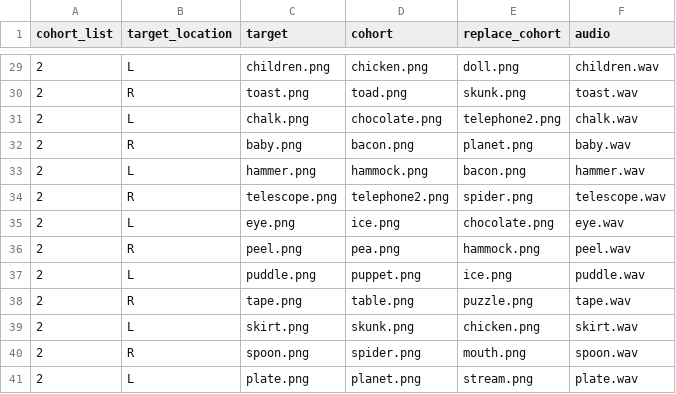
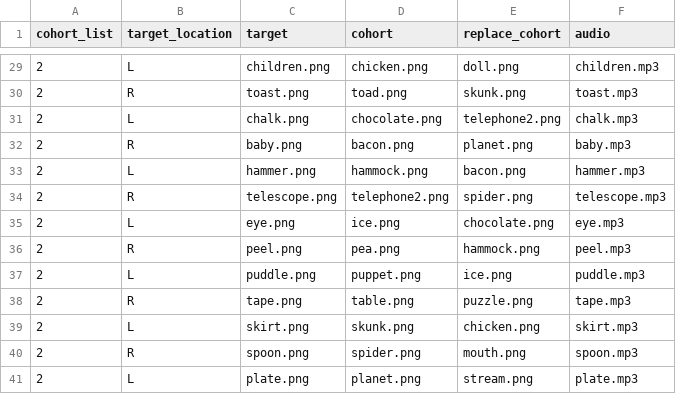
Before and after one commit to Abhyuday0/mouseTrackingDecisionTask, a CSV file: VWP2_LR.csv, drawn as a sheet; only a part is shown, gaps mark what is left out; the diff covers the shown part only.

Commit message:
audio

```diff
--- a/VWP2_LR.csv
+++ b/VWP2_LR.csv
@@ -29,13 +29,13 @@ cohort_list,target_location,target,cohort,replace_cohort,audio
-2,L,children.png,chicken.png,doll.png,children.wav
-2,R,toast.png,toad.png,skunk.png,toast.wav
-2,L,chalk.png,chocolate.png,telephone2.png,chalk.wav
-2,R,baby.png,bacon.png,planet.png,baby.wav
-2,L,hammer.png,hammock.png,bacon.png,hammer.wav
-2,R,telescope.png,telephone2.png,spider.png,telescope.wav
-2,L,eye.png,ice.png,chocolate.png,eye.wav
-2,R,peel.png,pea.png,hammock.png,peel.wav
-2,L,puddle.png,puppet.png,ice.png,puddle.wav
-2,R,tape.png,table.png,puzzle.png,tape.wav
-2,L,skirt.png,skunk.png,chicken.png,skirt.wav
-2,R,spoon.png,spider.png,mouth.png,spoon.wav
-2,L,plate.png,planet.png,stream.png,plate.wav
+2,L,children.png,chicken.png,doll.png,children.mp3
+2,R,toast.png,toad.png,skunk.png,toast.mp3
+2,L,chalk.png,chocolate.png,telephone2.png,chalk.mp3
+2,R,baby.png,bacon.png,planet.png,baby.mp3
+2,L,hammer.png,hammock.png,bacon.png,hammer.mp3
+2,R,telescope.png,telephone2.png,spider.png,telescope.mp3
+2,L,eye.png,ice.png,chocolate.png,eye.mp3
+2,R,peel.png,pea.png,hammock.png,peel.mp3
+2,L,puddle.png,puppet.png,ice.png,puddle.mp3
+2,R,tape.png,table.png,puzzle.png,tape.mp3
+2,L,skirt.png,skunk.png,chicken.png,skirt.mp3
+2,R,spoon.png,spider.png,mouth.png,spoon.mp3
+2,L,plate.png,planet.png,stream.png,plate.mp3
```
Also changed, not shown: 27 edited cells elsewhere in this file, 42 other files.
